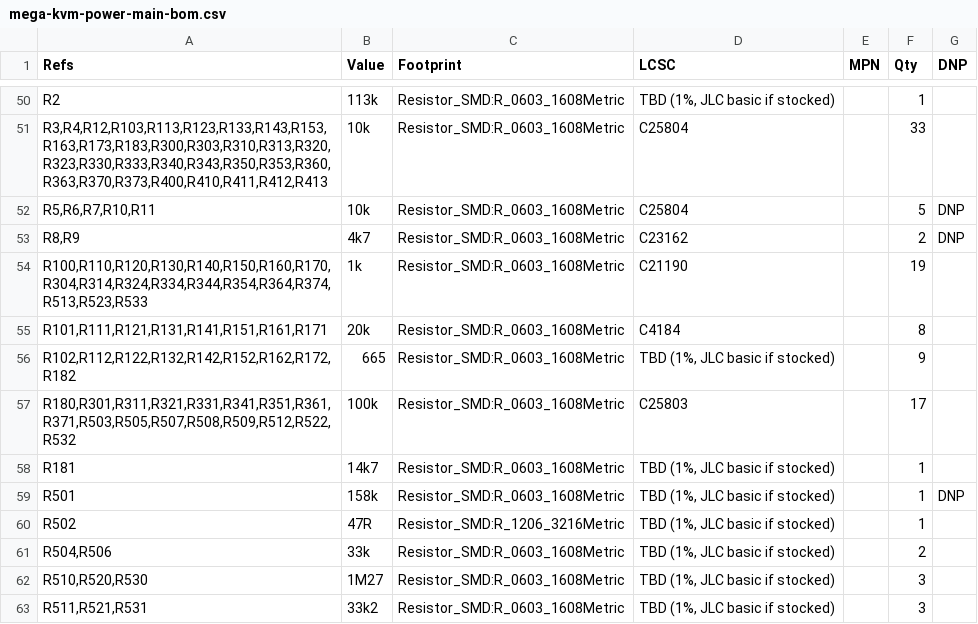
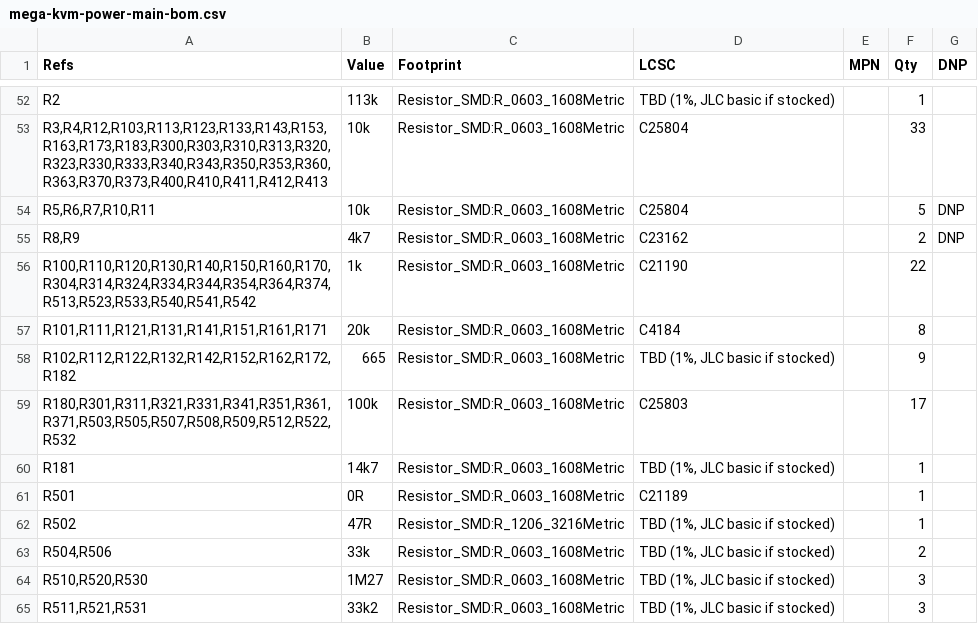
Before and after one commit to gardners/FPGA-DUT-Manager, a CSV file: hardware/mega-kvm-power/out/mega-kvm-power-main-bom.csv, drawn as a sheet; only a part is shown, gaps mark what is left out; the diff covers the shown part only.

```diff
--- a/hardware/mega-kvm-power/out/mega-kvm-power-main-bom.csv
+++ b/hardware/mega-kvm-power/out/mega-kvm-power-main-bom.csv
@@ -53,3 +55,3 @@
 "R8,R9","4k7","Resistor_SMD:R_0603_1608Metric","C23162","","2","DNP"
-"R100,R110,R120,R130,R140,R150,R160,R170,R304,R314,R324,R334,R344,R354,R364,R374,R513,R523,R533","1k","Resistor_SMD:R_0603_1608Metric","C21190","","19",""
+"R100,R110,R120,R130,R140,R150,R160,R170,R304,R314,R324,R334,R344,R354,R364,R374,R513,R523,R533,R540,R541,R542","1k","Resistor_SMD:R_0603_1608Metric","C21190","","22",""
 "R101,R111,R121,R131,R141,R151,R161,R171","20k","Resistor_SMD:R_0603_1608Metric","C4184","","8",""
@@ -58,3 +60,3 @@
 "R181","14k7","Resistor_SMD:R_0603_1608Metric","TBD (1%, JLC basic if stocked)","","1",""
-"R501","158k","Resistor_SMD:R_0603_1608Metric","TBD (1%, JLC basic if stocked)","","1","DNP"
+"R501","0R","Resistor_SMD:R_0603_1608Metric","C21189","","1",""
 "R502","47R","Resistor_SMD:R_1206_3216Metric","TBD (1%, JLC basic if stocked)","","1",""
```
Also changed, not shown: 3 added rows, 1 removed row and 2 edited cells elsewhere in this file, hardware/mega-kvm-power/out/mega-kvm-power-main-cpl.csv, 10 other files.
